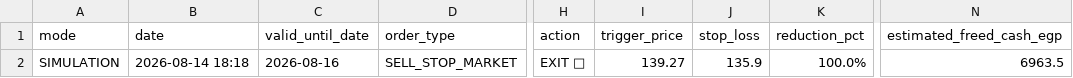
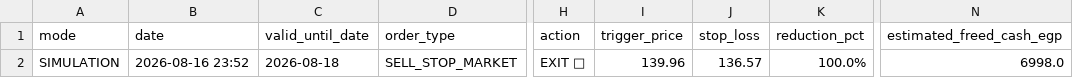
Before and after one commit to ghalimina/Gen-26-Financial-Manager-v3, a CSV file: gen_exit_orders.csv, drawn as a sheet; only a part is shown, gaps mark what is left out; the diff names each change by its address in the sheet, - before the commit and + after, or states it on an @@ line.

```diff
--- a/gen_exit_orders.csv
+++ b/gen_exit_orders.csv
-B2 (date): 2026-08-14 18:18
+B2 (date): 2026-08-16 23:52
-C2 (valid_until_date): 2026-08-16
+C2 (valid_until_date): 2026-08-18
-I2 (trigger_price): 139.27
+I2 (trigger_price): 139.96
-J2 (stop_loss): 135.9
+J2 (stop_loss): 136.57
-N2 (estimated_freed_cash_egp): 6963.5
+N2 (estimated_freed_cash_egp): 6998.0
```
Also changed, not shown: gen_daily_ranking.csv, gen_decision_log.csv, 3 other files.
